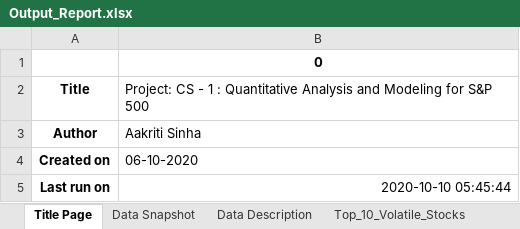
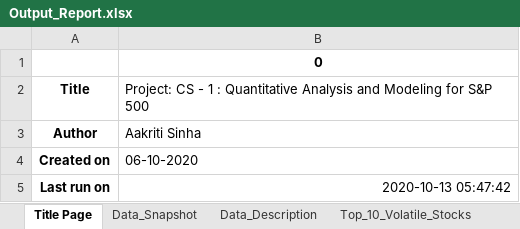
Before and after one commit to Asin88/CS-1-Quantitative-Analysis-and-Modeling-for-S-P-500, an Excel workbook: reports/Output_Report.xlsx, sheet Title Page, drawn as a sheet; values as stored, in another font and other column widths than the file's, no borders; the diff names each change by its address in the sheet, - before the commit and + after, or states it on an @@ line.

```diff
--- a/reports/Output_Report.xlsx (sheet Title Page)
+++ b/reports/Output_Report.xlsx (sheet Title Page)
-sheet tab: Data Snapshot
+sheet tab: Data_Snapshot
-sheet tab: Data Description
+sheet tab: Data_Description
-B5: 2020-10-10 05:45:44
+B5: 2020-10-13 05:47:42
```
Also changed, not shown: sheet Features_Snapshot, sheet Target_Snapshot, sheet Features_Description, other sheet tabs, 14 other files.
